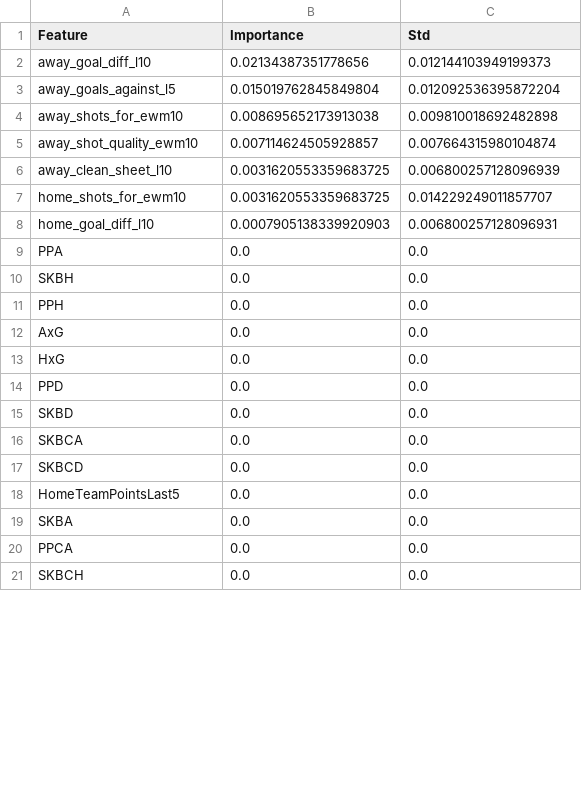
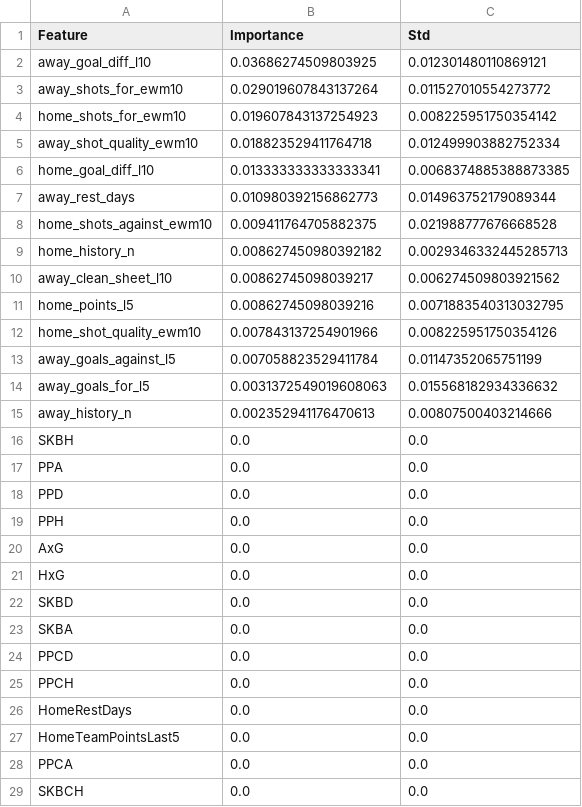
Before and after one commit to gmalbert/netherlands-soccer, a CSV file: precomputed/feature_importance.csv, drawn as a sheet; only a part is shown; the diff covers the shown part only.

```diff
--- a/precomputed/feature_importance.csv
+++ b/precomputed/feature_importance.csv
@@ -1,11 +1,19 @@
 Feature,Importance,Std
-away_goal_diff_l10,0.02134387351778656,0.012144103949199373
-away_goals_against_l5,0.015019762845849804,0.012092536395872204
-away_shots_for_ewm10,0.008695652173913038,0.009810018692482898
-away_shot_quality_ewm10,0.007114624505928857,0.007664315980104874
-away_clean_sheet_l10,0.0031620553359683725,0.006800257128096939
-home_shots_for_ewm10,0.0031620553359683725,0.014229249011857707
-home_goal_diff_l10,0.0007905138339920903,0.006800257128096931
+away_goal_diff_l10,0.03686274509803925,0.012301480110869121
+away_shots_for_ewm10,0.029019607843137264,0.011527010554273772
+home_shots_for_ewm10,0.019607843137254923,0.008225951750354142
+away_shot_quality_ewm10,0.018823529411764718,0.012499903882752334
+home_goal_diff_l10,0.013333333333333341,0.0068374885388873385
+away_rest_days,0.010980392156862773,0.014963752179089344
+home_shots_against_ewm10,0.009411764705882375,0.021988777676668528
+home_history_n,0.008627450980392182,0.0029346332445285713
+away_clean_sheet_l10,0.00862745098039217,0.006274509803921562
+home_points_l5,0.00862745098039216,0.0071883540313032795
+home_shot_quality_ewm10,0.007843137254901966,0.008225951750354126
+away_goals_against_l5,0.007058823529411784,0.01147352065751199
+away_goals_for_l5,0.0031372549019608063,0.015568182934336632
+away_history_n,0.002352941176470613,0.00807500403214666
+SKBH,0.0,0.0
 PPA,0.0,0.0
-SKBH,0.0,0.0
+PPD,0.0,0.0
 PPH,0.0,0.0
@@ -13,8 +21,8 @@ AxG,0.0,0.0
 HxG,0.0,0.0
-PPD,0.0,0.0
 SKBD,0.0,0.0
-SKBCA,0.0,0.0
-SKBCD,0.0,0.0
+SKBA,0.0,0.0
+PPCD,0.0,0.0
+PPCH,0.0,0.0
+HomeRestDays,0.0,0.0
 HomeTeamPointsLast5,0.0,0.0
-SKBA,0.0,0.0
 PPCA,0.0,0.0
```
Also changed, not shown: 3 added rows, 10 removed rows and 6 edited cells elsewhere in this file, data_files/poisson_metrics_history.csv, data_files/upcoming_fixtures.csv, 25 other files.
